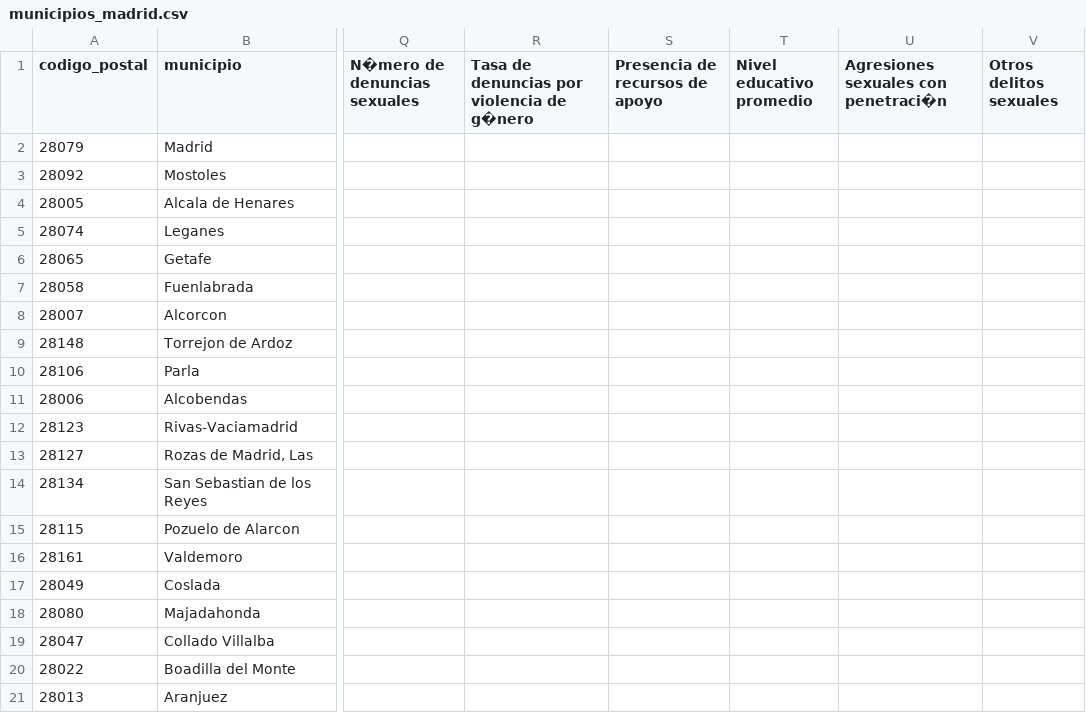
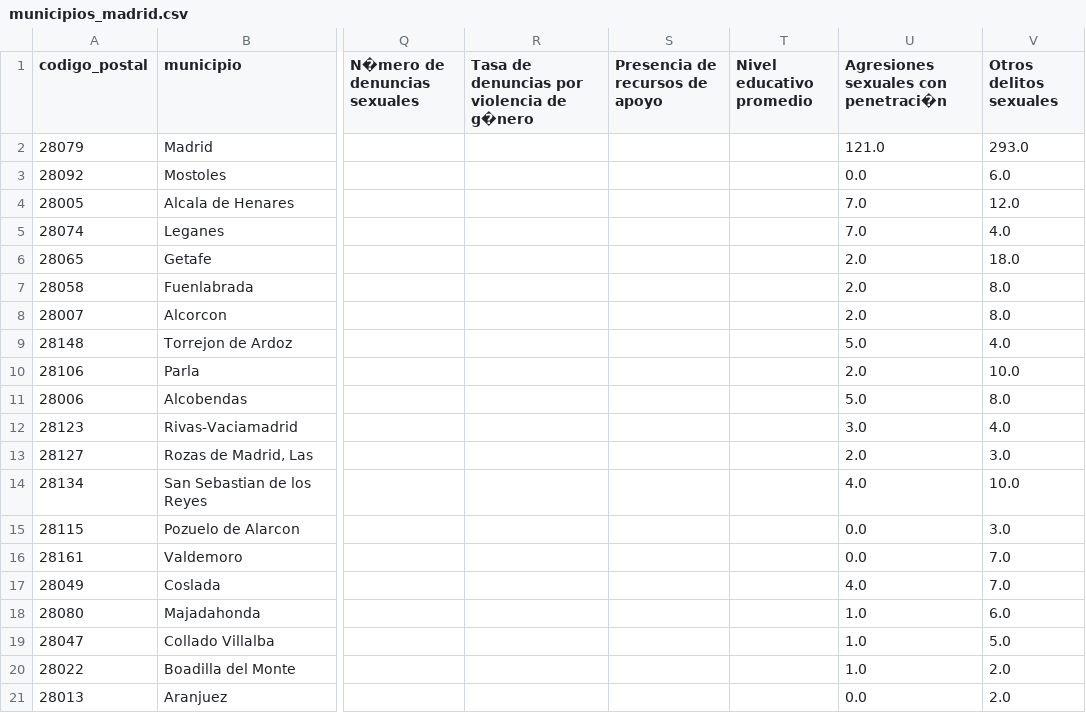
Before and after one commit to HectorAldao/puntos_violetas, a CSV file: data/csv/municipios_madrid.csv, drawn as a sheet; only a part is shown, gaps mark what is left out; the diff covers the shown part only; the diff names each change by its address in the sheet, - before the commit and + after, or states it on an @@ line.

Commit message:
añadidas 2 últimas columnas csv madrid

```diff
--- a/data/csv/municipios_madrid.csv
+++ b/data/csv/municipios_madrid.csv
-U2: (empty)
+U2: 121.0
-V2 (Otros delitos sexuales): (empty)
+V2 (Otros delitos sexuales): 293.0
-U3: (empty)
+U3: 0.0
-V3 (Otros delitos sexuales): (empty)
+V3 (Otros delitos sexuales): 6.0
-U4:U5: (empty)
+U4:U5: 7.0
-V4 (Otros delitos sexuales): (empty)
+V4 (Otros delitos sexuales): 12.0
-V5 (Otros delitos sexuales): (empty)
+V5 (Otros delitos sexuales): 4.0
-U6:U8: (empty)
+U6:U8: 2.0
-V6 (Otros delitos sexuales): (empty)
+V6 (Otros delitos sexuales): 18.0
-V7:V8 (Otros delitos sexuales): (empty)
+V7:V8 (Otros delitos sexuales): 8.0
-U9: (empty)
+U9: 5.0
-V9 (Otros delitos sexuales): (empty)
+V9 (Otros delitos sexuales): 4.0
-U10: (empty)
+U10: 2.0
-V10 (Otros delitos sexuales): (empty)
+V10 (Otros delitos sexuales): 10.0
-U11: (empty)
+U11: 5.0
-V11 (Otros delitos sexuales): (empty)
+V11 (Otros delitos sexuales): 8.0
-U12: (empty)
+U12: 3.0
-V12 (Otros delitos sexuales): (empty)
+V12 (Otros delitos sexuales): 4.0
-U13: (empty)
+U13: 2.0
-V13 (Otros delitos sexuales): (empty)
+V13 (Otros delitos sexuales): 3.0
-U14: (empty)
+U14: 4.0
-V14 (Otros delitos sexuales): (empty)
+V14 (Otros delitos sexuales): 10.0
-U15:U16: (empty)
+U15:U16: 0.0
-V15 (Otros delitos sexuales): (empty)
+V15 (Otros delitos sexuales): 3.0
-V16:V17 (Otros delitos sexuales): (empty)
+V16:V17 (Otros delitos sexuales): 7.0
-U17: (empty)
+U17: 4.0
-U18:U20: (empty)
+U18:U20: 1.0
-V18 (Otros delitos sexuales): (empty)
+V18 (Otros delitos sexuales): 6.0
-V19 (Otros delitos sexuales): (empty)
+V19 (Otros delitos sexuales): 5.0
-V20:V21 (Otros delitos sexuales): (empty)
+V20:V21 (Otros delitos sexuales): 2.0
-U21: (empty)
+U21: 0.0
```
Also changed, not shown: 68 edited cells elsewhere in this file, 1 other file.
